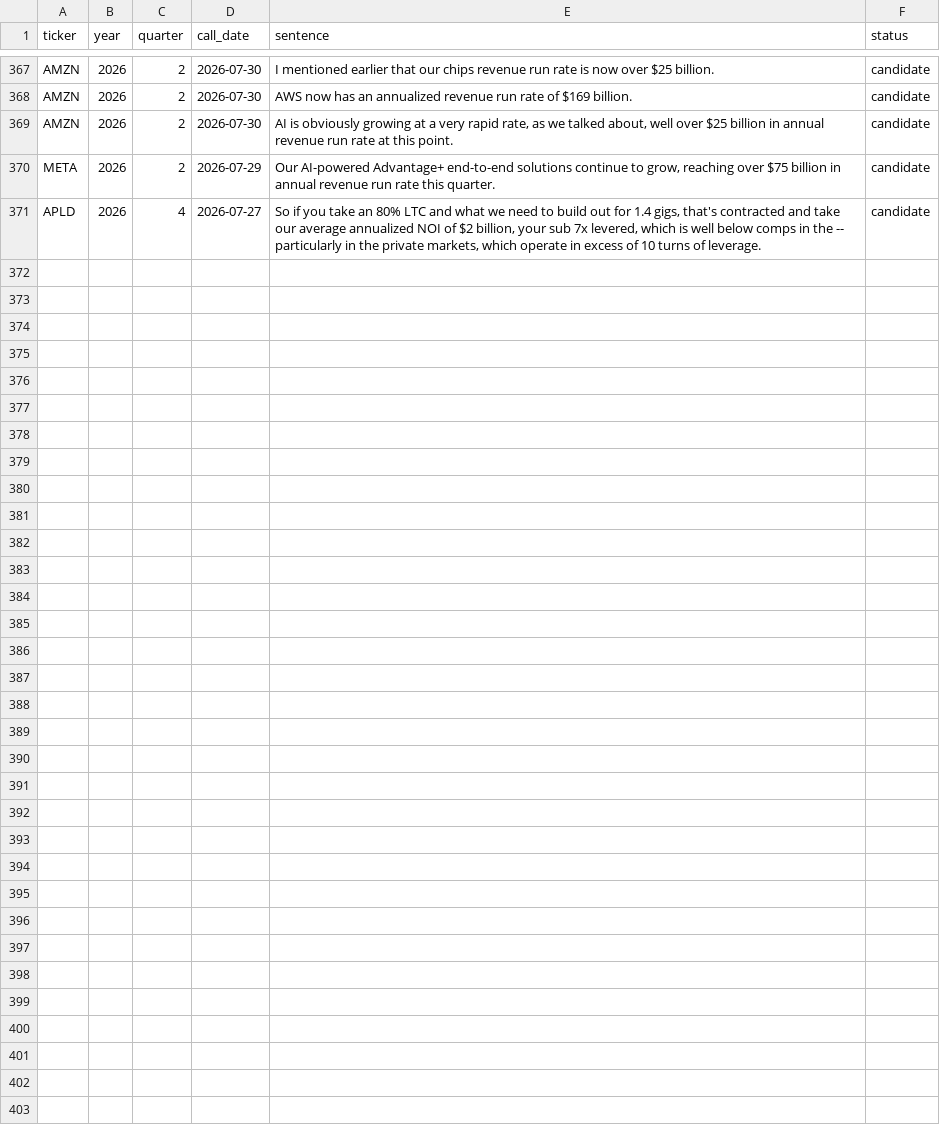
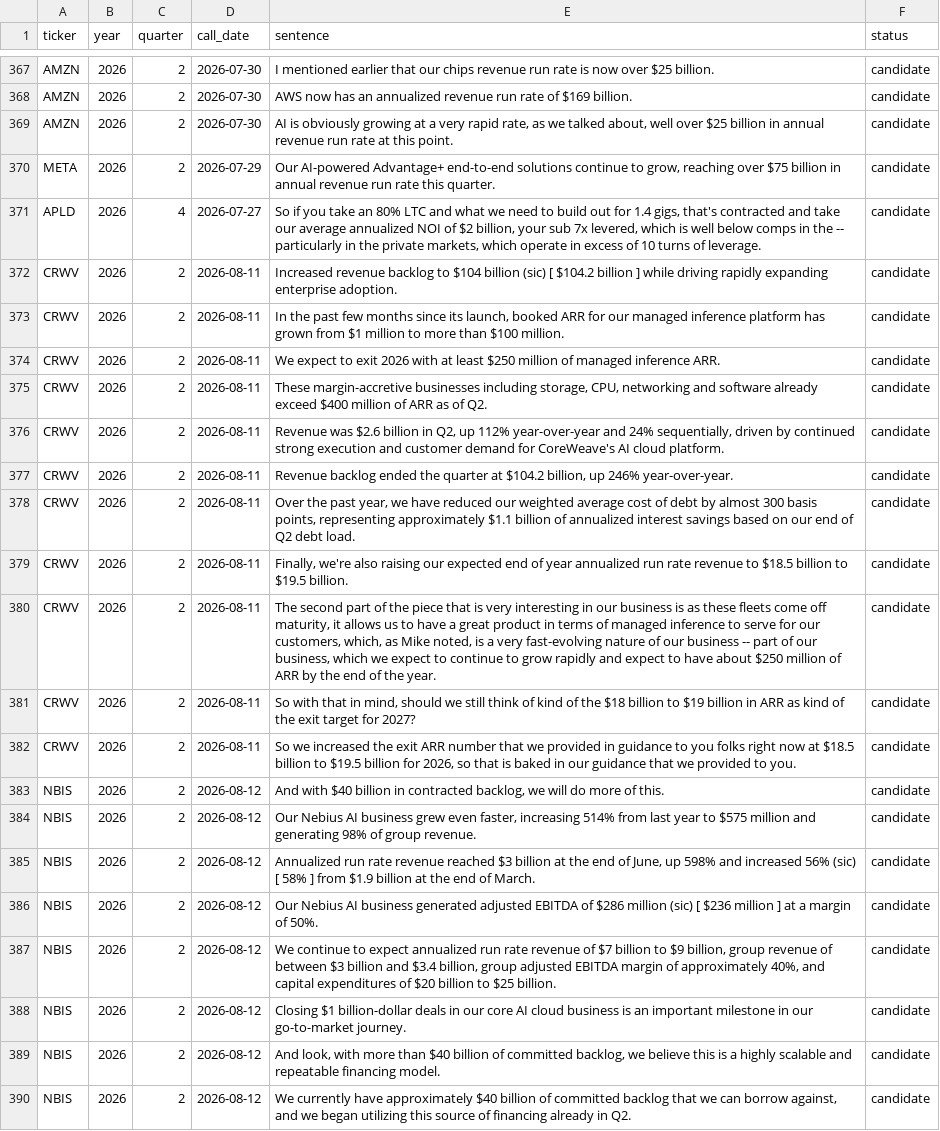
Before and after one commit to allangiraf-hub/return-on-thinking, a CSV file: data/raw/transcript_hits.csv, drawn as a sheet; only a part is shown, gaps mark what is left out; the diff names each change by its address in the sheet, - before the commit and + after, or states it on an @@ line.

```diff
--- a/data/raw/transcript_hits.csv
+++ b/data/raw/transcript_hits.csv
+row 372: CRWV | 2026 | 2 | 2026-08-11 | Increased revenue backlog to $104 billion (sic) [ $104.2 billion ] while driving rapidly expanding enterprise adoption. | candidate
+row 373: CRWV | 2026 | 2 | 2026-08-11 | In the past few months since its launch, booked ARR for our managed inference platform has grown from $1 million to more than $100 million. | candidate
+row 374: CRWV | 2026 | 2 | 2026-08-11 | We expect to exit 2026 with at least $250 million of managed inference ARR. | candidate
+row 375: CRWV | 2026 | 2 | 2026-08-11 | These margin-accretive businesses including storage, CPU, networking and software already exceed $400 million of ARR as of Q2. | candidate
+row 376: CRWV | 2026 | 2 | 2026-08-11 | Revenue was $2.6 billion in Q2, up 112% year-over-year and 24% sequentially, driven by continued strong execution and customer demand for CoreWeave's AI cloud platform. | candidate
+row 377: CRWV | 2026 | 2 | 2026-08-11 | Revenue backlog ended the quarter at $104.2 billion, up 246% year-over-year. | candidate
+row 378: CRWV | 2026 | 2 | 2026-08-11 | Over the past year, we have reduced our weighted average cost of debt by almost 300 basis points, representing approximately $1.1 billion of annualized interest savings based on our end of Q2 debt load. | candidate
+row 379: CRWV | 2026 | 2 | 2026-08-11 | Finally, we're also raising our expected end of year annualized run rate revenue to $18.5 billion to $19.5 billion. | candidate
+row 380: CRWV | 2026 | 2 | 2026-08-11 | The second part of the piece that is very interesting in our business is as these fleets come off maturity, it allows us to have a great product in terms of managed inference to serve for our customers, which, as Mike noted, is a very fast-evolving nature of our business -- part of our business, which we expect to continue to grow rapidly and expect to have about $250 million of ARR by the end of the year. | candidate
+row 381: CRWV | 2026 | 2 | 2026-08-11 | So with that in mind, should we still think of kind of the $18 billion to $19 billion in ARR as kind of the exit target for 2027? | candidate
+row 382: CRWV | 2026 | 2 | 2026-08-11 | So we increased the exit ARR number that we provided in guidance to you folks right now at $18.5 billion to $19.5 billion for 2026, so that is baked in our guidance that we provided to you. | candidate
+row 383: NBIS | 2026 | 2 | 2026-08-12 | And with $40 billion in contracted backlog, we will do more of this. | candidate
+row 384: NBIS | 2026 | 2 | 2026-08-12 | Our Nebius AI business grew even faster, increasing 514% from last year to $575 million and generating 98% of group revenue. | candidate
+row 385: NBIS | 2026 | 2 | 2026-08-12 | Annualized run rate revenue reached $3 billion at the end of June, up 598% and increased 56% (sic) [ 58% ] from $1.9 billion at the end of March. | candidate
+row 386: NBIS | 2026 | 2 | 2026-08-12 | Our Nebius AI business generated adjusted EBITDA of $286 million (sic) [ $236 million ] at a margin of 50%. | candidate
+row 387: NBIS | 2026 | 2 | 2026-08-12 | We continue to expect annualized run rate revenue of $7 billion to $9 billion, group revenue of between $3 billion and $3.4 billion, group adjusted EBITDA margin of approximately 40%, and capital expenditures of $20 billion to $25 billion. | candidate
+row 388: NBIS | 2026 | 2 | 2026-08-12 | Closing $1 billion-dollar deals in our core AI cloud business is an important milestone in our go-to-market journey. | candidate
+row 389: NBIS | 2026 | 2 | 2026-08-12 | And look, with more than $40 billion of committed backlog, we believe this is a highly scalable and repeatable financing model. | candidate
+row 390: NBIS | 2026 | 2 | 2026-08-12 | We currently have approximately $40 billion of committed backlog that we can borrow against, and we began utilizing this source of financing already in Q2. | candidate
```
Also changed, not shown: data/series/edgar_crwv_capex_q.csv, data/series/edgar_crwv_debt_issued_q.csv, 51 other files.
